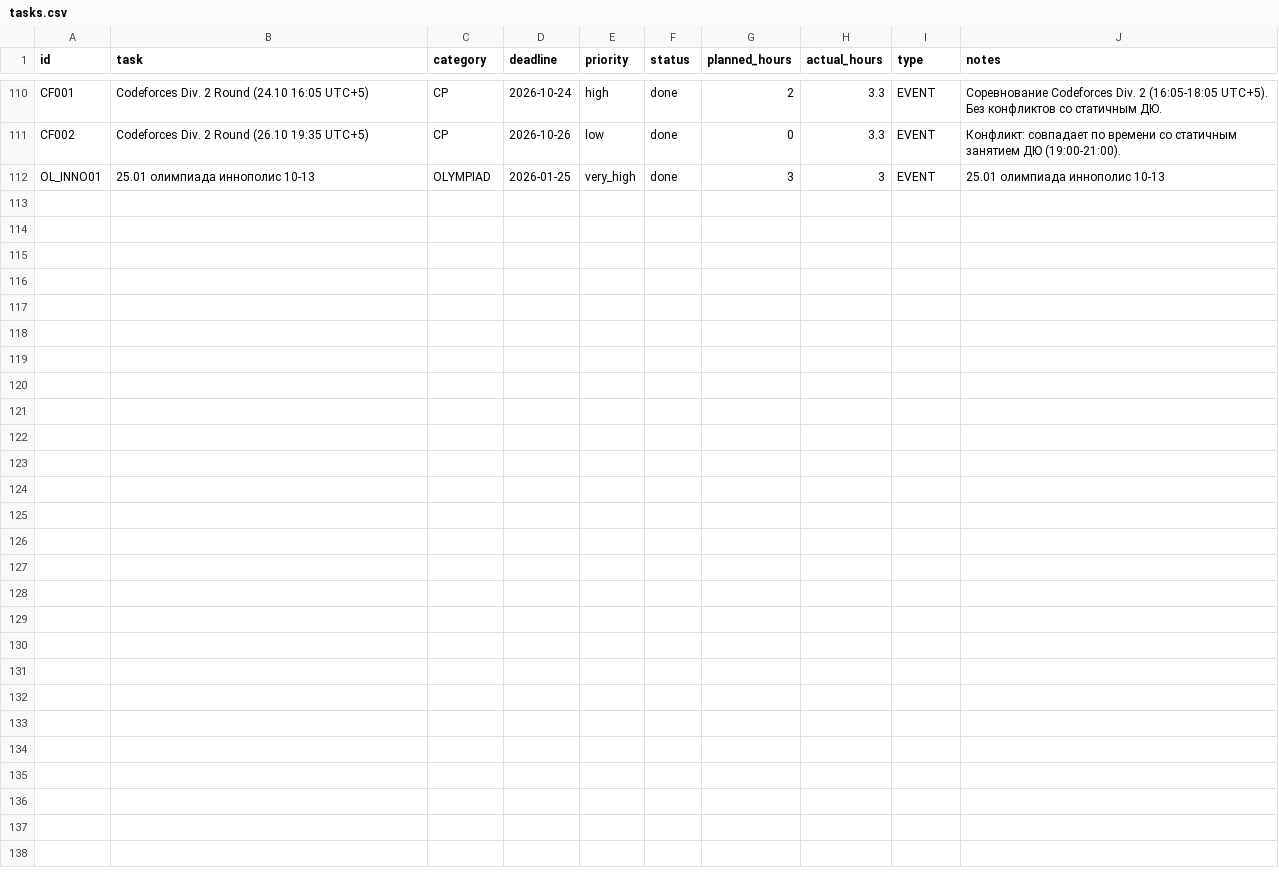
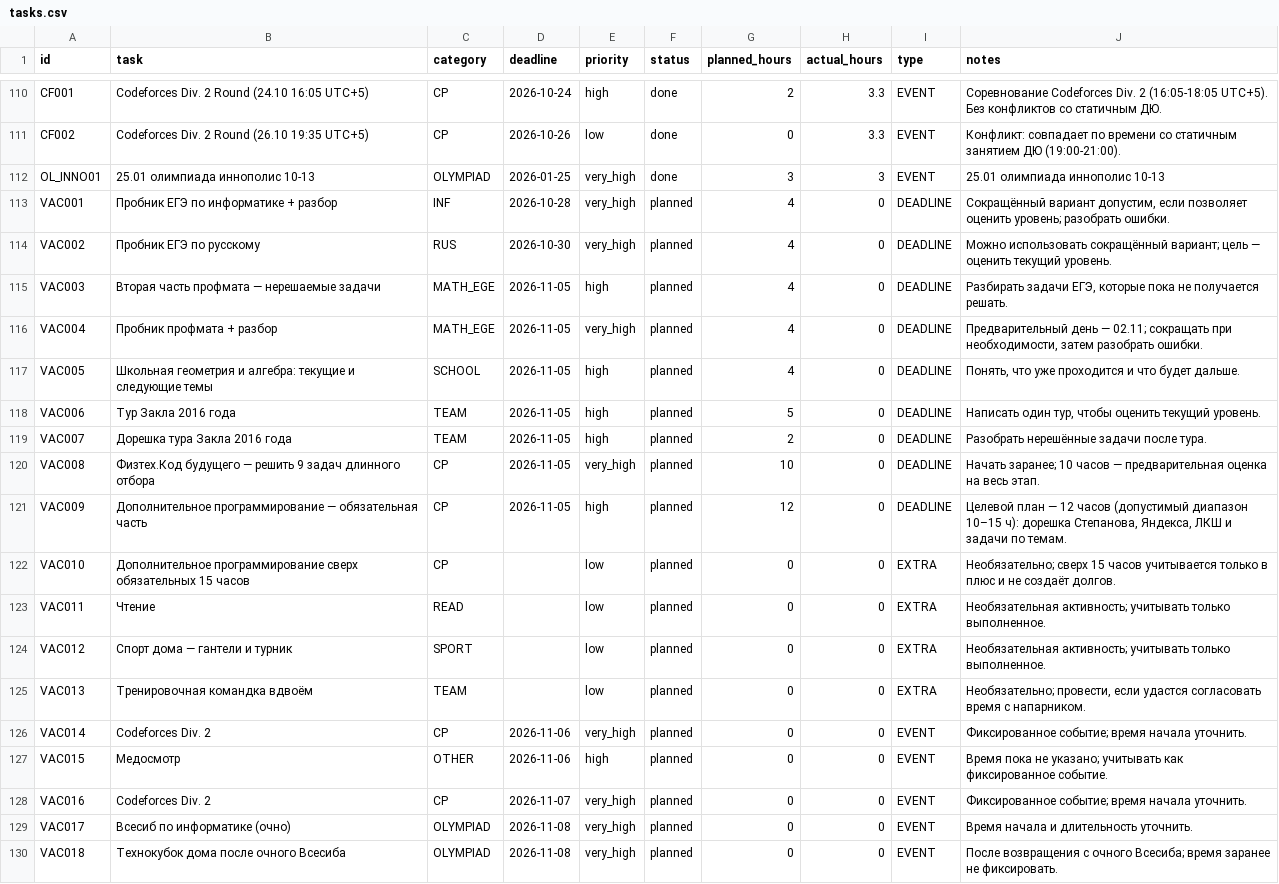
Before and after one commit to ponponin/dashboard, a CSV file: data/tasks.csv, drawn as a sheet; only a part is shown, gaps mark what is left out.

Commit message:
Add holiday study plan (Oct 27–Nov 8)

```diff
--- a/data/tasks.csv
+++ b/data/tasks.csv
@@ -112 +112,19 @@ CF002,Codeforces Div. 2 Round (26.10 19:35 UTC+5),CP,2026-10-26,low,done,0,3.3,E
 OL_INNO01,25.01 олимпиада иннополис 10-13,OLYMPIAD,2026-01-25,very_high,done,3,3,EVENT,25.01 олимпиада иннополис 10-13
+VAC001,Пробник ЕГЭ по информатике + разбор,INF,2026-10-28,very_high,planned,4,0,DEADLINE,"Сокращённый вариант допустим, если позволяет оценить уровень; разобрать ошибки."
+VAC002,Пробник ЕГЭ по русскому,RUS,2026-10-30,very_high,planned,4,0,DEADLINE,Можно использовать сокращённый вариант; цель — оценить текущий уровень.
+VAC003,Вторая часть профмата — нерешаемые задачи,MATH_EGE,2026-11-05,high,planned,4,0,DEADLINE,"Разбирать задачи ЕГЭ, которые пока не получается решать."
+VAC004,Пробник профмата + разбор,MATH_EGE,2026-11-05,very_high,planned,4,0,DEADLINE,"Предварительный день — 02.11; сокращать при необходимости, затем разобрать ошибки."
+VAC005,Школьная геометрия и алгебра: текущие и следующие темы,SCHOOL,2026-11-05,high,planned,4,0,DEADLINE,"Понять, что уже проходится и что будет дальше."
+VAC006,Тур Закла 2016 года,TEAM,2026-11-05,high,planned,5,0,DEADLINE,"Написать один тур, чтобы оценить текущий уровень."
+VAC007,Дорешка тура Закла 2016 года,TEAM,2026-11-05,high,planned,2,0,DEADLINE,Разобрать нерешённые задачи после тура.
+VAC008,Физтех.Код будущего — решить 9 задач длинного отбора,CP,2026-11-05,very_high,planned,10,0,DEADLINE,Начать заранее; 10 часов — предварительная оценка на весь этап.
+VAC009,Дополнительное программирование — обязательная часть,CP,2026-11-05,high,planned,12,0,DEADLINE,"Целевой план — 12 часов (допустимый диапазон 10–15 ч): дорешка Степанова, Яндекса, ЛКШ и задачи по темам."
+VAC010,Дополнительное программирование сверх обязательных 15 часов,CP,,low,planned,0,0,EXTRA,Необязательно; сверх 15 часов учитывается только в плюс и не создаёт долгов.
+VAC011,Чтение,READ,,low,planned,0,0,EXTRA,Необязательная активность; учитывать только выполненное.
+VAC012,Спорт дома — гантели и турник,SPORT,,low,planned,0,0,EXTRA,Необязательная активность; учитывать только выполненное.
+VAC013,Тренировочная командка вдвоём,TEAM,,low,planned,0,0,EXTRA,"Необязательно; провести, если удастся согласовать время с напарником."
+VAC014,Codeforces Div. 2,CP,2026-11-06,very_high,planned,0,0,EVENT,Фиксированное событие; время начала уточнить.
+VAC015,Медосмотр,OTHER,2026-11-06,high,planned,0,0,EVENT,Время пока не указано; учитывать как фиксированное событие.
+VAC016,Codeforces Div. 2,CP,2026-11-07,very_high,planned,0,0,EVENT,Фиксированное событие; время начала уточнить.
+VAC017,Всесиб по информатике (очно),OLYMPIAD,2026-11-08,very_high,planned,0,0,EVENT,Время начала и длительность уточнить.
+VAC018,Технокубок дома после очного Всесиба,OLYMPIAD,2026-11-08,very_high,planned,0,0,EVENT,После возвращения с очного Всесиба; время заранее не фиксировать.
```
